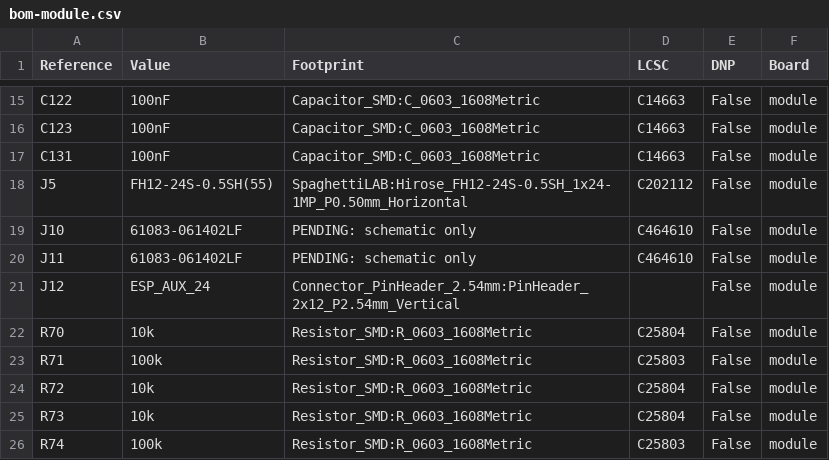
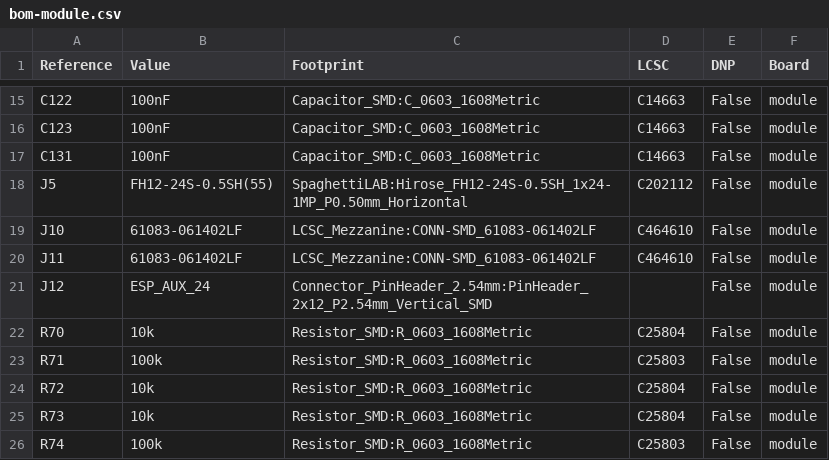
Before and after one commit to andreapiccini/spaghettilab-community, a CSV file: hardware/backbone/bom/mezzanine-v1/bom-module.csv, drawn as a sheet; only a part is shown, gaps mark what is left out.

```diff
--- a/hardware/backbone/bom/mezzanine-v1/bom-module.csv
+++ b/hardware/backbone/bom/mezzanine-v1/bom-module.csv
@@ -18,5 +18,5 @@ C131,100nF,Capacitor_SMD:C_0603_1608Metric,C14663,False,module
 J5,FH12-24S-0.5SH(55),SpaghettiLAB:Hirose_FH12-24S-0.5SH_1x24-1MP_P0.50mm_Horizontal,C202112,False,module
-J10,61083-061402LF,PENDING: schematic only,C464610,False,module
-J11,61083-061402LF,PENDING: schematic only,C464610,False,module
-J12,ESP_AUX_24,Connector_PinHeader_2.54mm:PinHeader_2x12_P2.54mm_Vertical,,False,module
+J10,61083-061402LF,LCSC_Mezzanine:CONN-SMD_61083-061402LF,C464610,False,module
+J11,61083-061402LF,LCSC_Mezzanine:CONN-SMD_61083-061402LF,C464610,False,module
+J12,ESP_AUX_24,Connector_PinHeader_2.54mm:PinHeader_2x12_P2.54mm_Vertical_SMD,,False,module
 R70,10k,Resistor_SMD:R_0603_1608Metric,C25804,False,module
```
Also changed, not shown: hardware/backbone/bom/mezzanine-v1/bom-carrier.csv, 32 other files.
